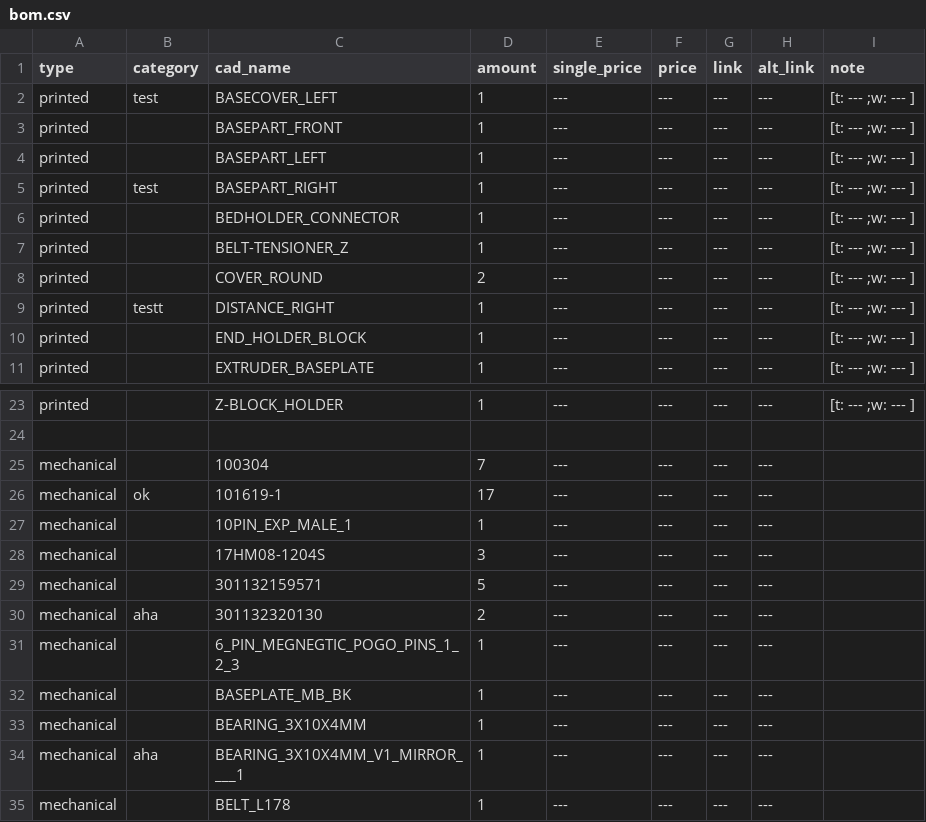
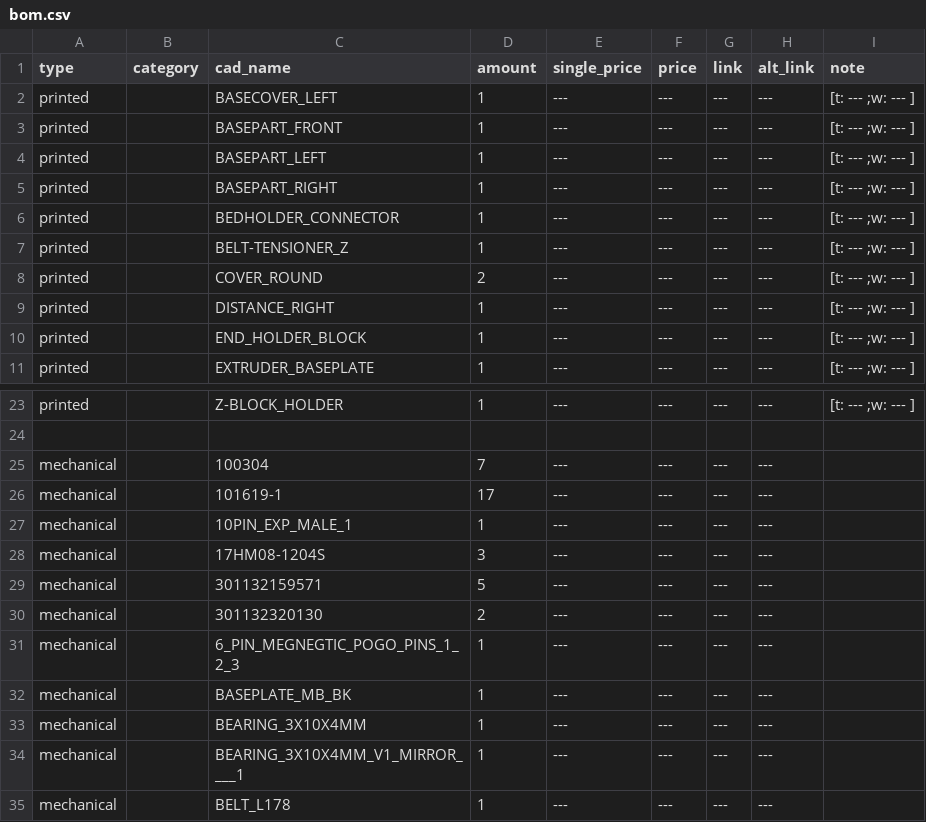
Before and after one commit to Audiotronix/Positron_LT, a CSV file: Parts/bom.csv, drawn as a sheet; only a part is shown, gaps mark what is left out.

Commit message:
reset

```diff
--- a/Parts/bom.csv
+++ b/Parts/bom.csv
@@ -1,6 +1,6 @@
 type,category,cad_name,amount,single_price,price,link,alt_link,note
-printed,test,BASECOVER_LEFT,1,---,---,---,---,[t: --- ;w: --- ]
+printed,,BASECOVER_LEFT,1,---,---,---,---,[t: --- ;w: --- ]
 printed,,BASEPART_FRONT,1,---,---,---,---,[t: --- ;w: --- ]
 printed,,BASEPART_LEFT,1,---,---,---,---,[t: --- ;w: --- ]
-printed,test,BASEPART_RIGHT,1,---,---,---,---,[t: --- ;w: --- ]
+printed,,BASEPART_RIGHT,1,---,---,---,---,[t: --- ;w: --- ]
 printed,,BEDHOLDER_CONNECTOR,1,---,---,---,---,[t: --- ;w: --- ]
@@ -8,3 +8,3 @@ printed,,BELT-TENSIONER_Z,1,---,---,---,---,[t: --- ;w: --- ]
 printed,,COVER_ROUND,2,---,---,---,---,[t: --- ;w: --- ]
-printed,testt,DISTANCE_RIGHT,1,---,---,---,---,[t: --- ;w: --- ]
+printed,,DISTANCE_RIGHT,1,---,---,---,---,[t: --- ;w: --- ]
 printed,,END_HOLDER_BLOCK,1,---,---,---,---,[t: --- ;w: --- ]
@@ -25,3 +25,3 @@ printed,,Z-BLOCK_HOLDER,1,---,---,---,---,[t: --- ;w: --- ]
 mechanical,,100304,7,---,---,---,---,
-mechanical,ok,101619-1,17,---,---,---,---,
+mechanical,,101619-1,17,---,---,---,---,
 mechanical,,10PIN_EXP_MALE_1,1,---,---,---,---,
@@ -29,3 +29,3 @@ mechanical,,17HM08-1204S,3,---,---,---,---,
 mechanical,,301132159571,5,---,---,---,---,
-mechanical,aha,301132320130,2,---,---,---,---,
+mechanical,,301132320130,2,---,---,---,---,
 mechanical,,6_PIN_MEGNEGTIC_POGO_PINS_1_2_3,1,---,---,---,---,
@@ -33,3 +33,3 @@ mechanical,,BASEPLATE_MB_BK,1,---,---,---,---,
 mechanical,,BEARING_3X10X4MM,1,---,---,---,---,
-mechanical,aha,BEARING_3X10X4MM_V1_MIRROR____1,1,---,---,---,---,
+mechanical,,BEARING_3X10X4MM_V1_MIRROR____1,1,---,---,---,---,
 mechanical,,BELT_L178,1,---,---,---,---,
```
